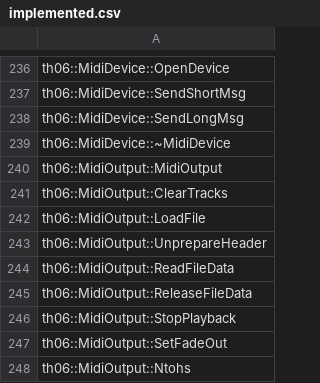
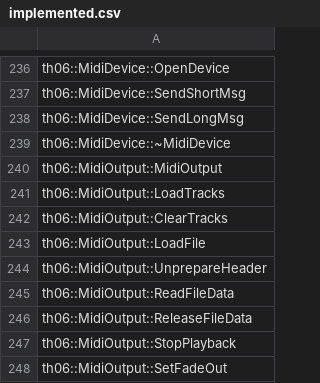
Before and after one commit to happyhavoc/th06, a CSV file: config/implemented.csv, drawn as a sheet; only a part is shown, gaps mark what is left out; the shorter side is filled out with more unchanged rows; the diff names each change by its address in the sheet, - before the commit and + after, or states it on an @@ line.

Commit message:
Implement MidiOutput::LoadTracks
Signed-off-by: Mary Guillemard <mary@mary.zone>

```diff
--- a/config/implemented.csv
+++ b/config/implemented.csv
+row 241: th06::MidiOutput::LoadTracks
```
Also changed, not shown: 2 other files.
